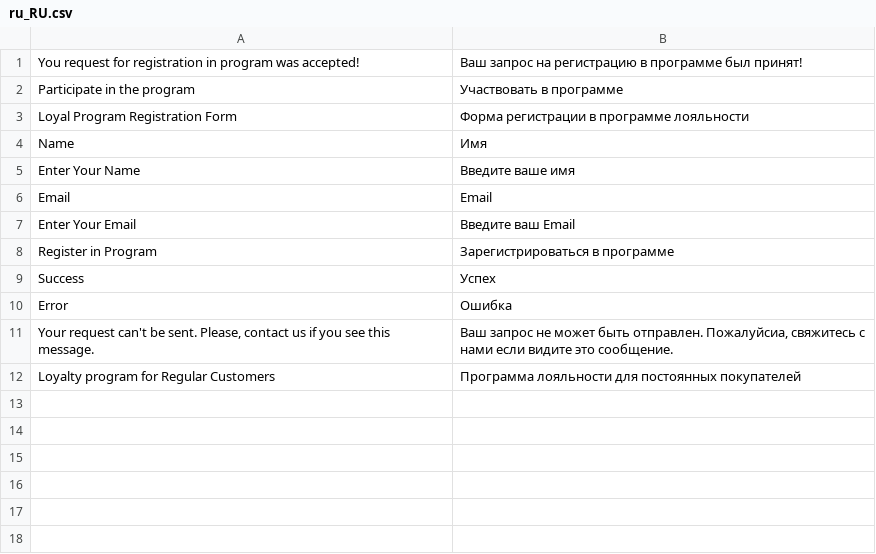
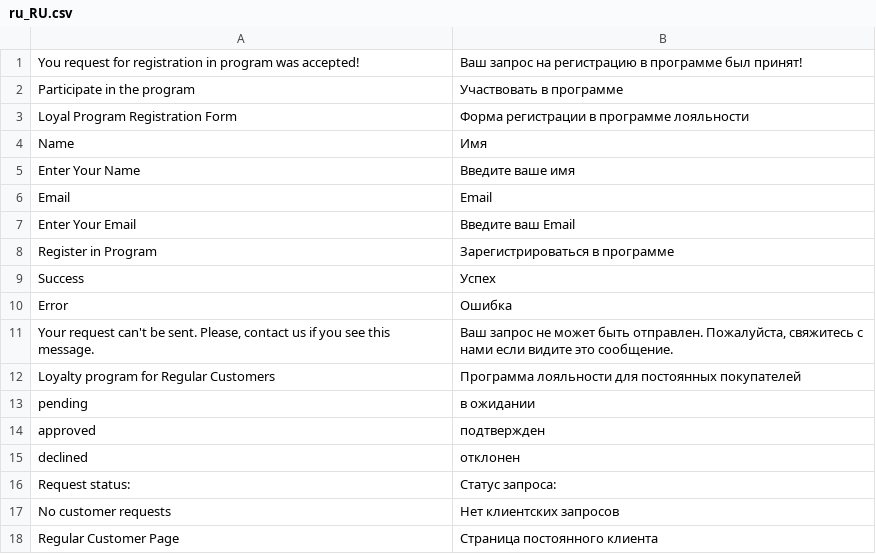
Before and after one commit to renegade-d3v/dv.Campus_AndriiShkrebtii, a CSV file: app/code/AndriiShkrebtii/RegularCustomer/i18n/ru_RU.csv, drawn as a sheet.

Commit message:
#36: Magento Data Persistance: Add collection for module, show request in My Account, modify i18n, create Data patches, remove sample-data

```diff
--- a/app/code/AndriiShkrebtii/RegularCustomer/i18n/ru_RU.csv
+++ b/app/code/AndriiShkrebtii/RegularCustomer/i18n/ru_RU.csv
@@ -10,3 +10,9 @@ Success,Успех
 Error,Ошибка
-"Your request can't be sent. Please, contact us if you see this message.","Ваш запрос не может быть отправлен. Пожалуйсиа, свяжитесь с нами если видите это сообщение."
+"Your request can't be sent. Please, contact us if you see this message.","Ваш запрос не может быть отправлен. Пожалуйста, свяжитесь с нами если видите это сообщение."
 "Loyalty program for Regular Customers","Программа лояльности для постоянных покупателей"
+pending,в ожидании
+approved,подтвержден
+declined,отклонен
+"Request status:","Статус запроса:"
+"No customer requests","Нет клиентских запросов"
+"Regular Customer Page","Страница постоянного клиента"
```
Also changed, not shown: app/code/AndriiShkrebtii/RegularCustomer/i18n/en_US.csv, 17 other files.
